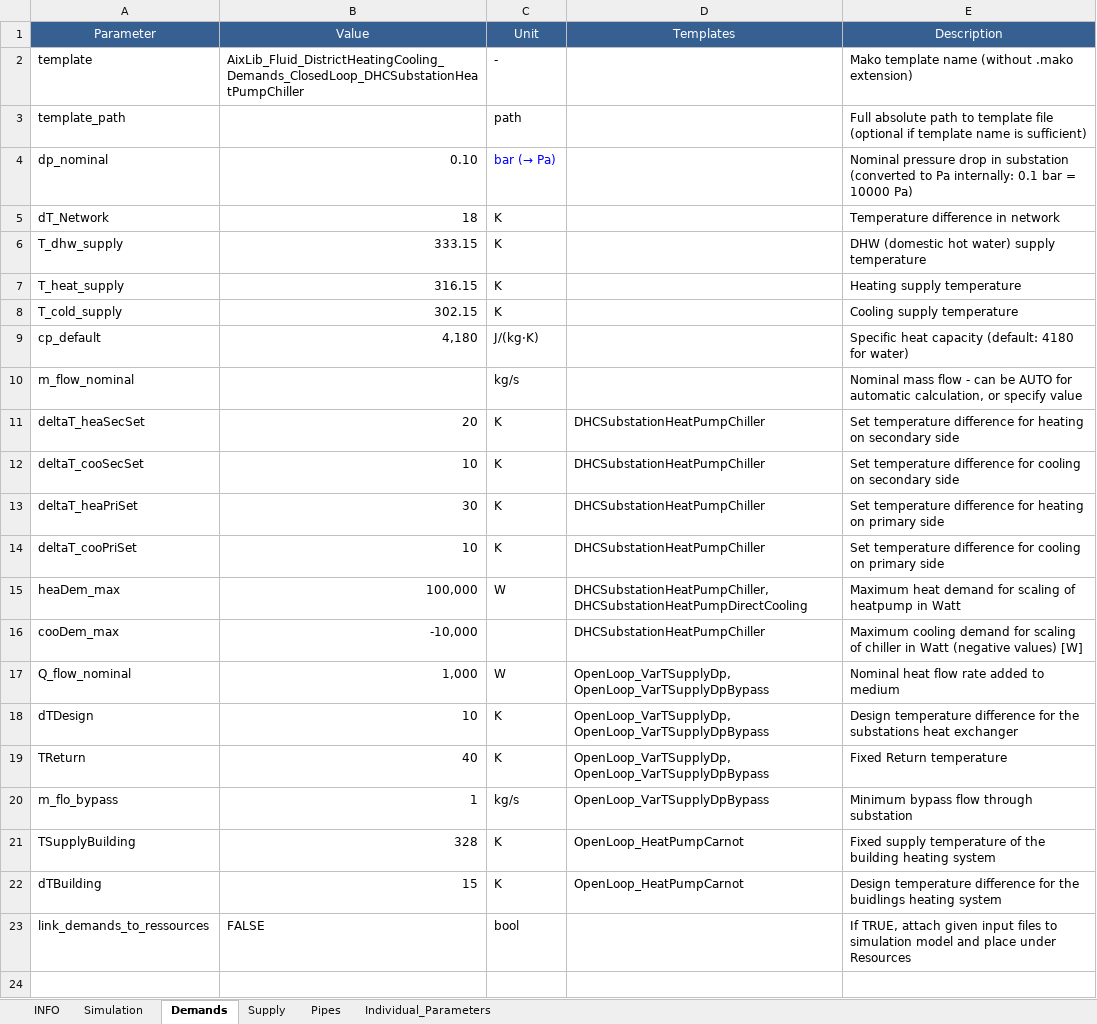
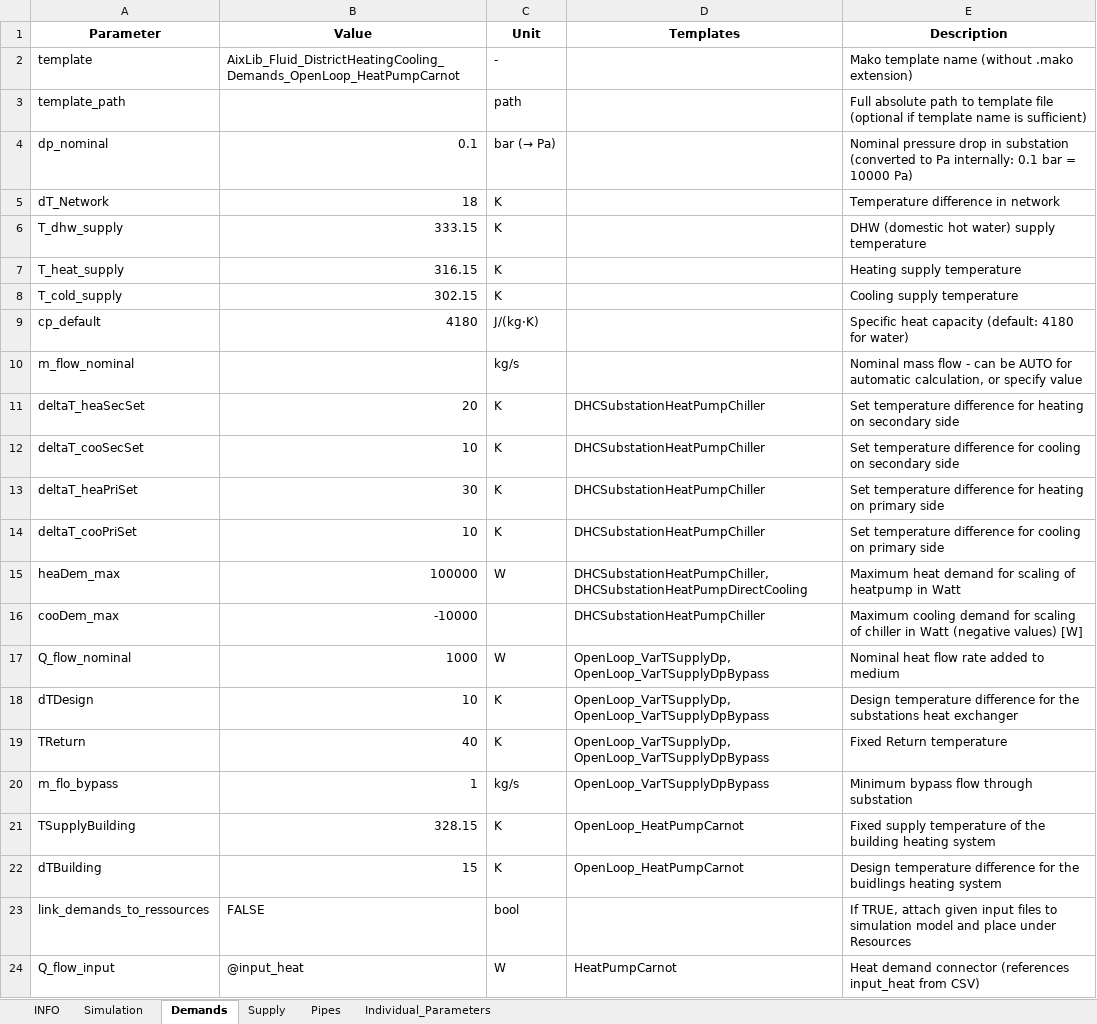
Before and after one commit to RWTH-EBC/uesgraphs, an Excel workbook: uesgraphs/data/uesgraphs_parameters_template.xlsx, sheet Demands, drawn as a sheet; values as stored, in another font and other column widths than the file's, no borders; the diff names each change by its address in the sheet, - before the commit and + after, or states it on an @@ line.

Commit message:
New parameter list

```diff
--- a/uesgraphs/data/uesgraphs_parameters_template.xlsx (sheet Demands)
+++ b/uesgraphs/data/uesgraphs_parameters_template.xlsx (sheet Demands)
@@ A1:E1 fill: #366092 → none, bold: off → on, text colour: #FFFFFF → black @@
-B2 (Value): AixLib_Fluid_DistrictHeatingCooling_Demands_ClosedLoop_DHCSubstationHeatPumpChiller
+B2 (Value): AixLib_Fluid_DistrictHeatingCooling_Demands_OpenLoop_HeatPumpCarnot
-B4 (Value): 0.10
+B4 (Value): 0.1
-C4 text colour: #0000FF
+C4 text colour: black
-B9 (Value): 4,180
+B9 (Value): 4180
-B15 (Value): 100,000
+B15 (Value): 100000
-B16 (Value): -10,000
+B16 (Value): -10000
-B17 (Value): 1,000
+B17 (Value): 1000
-B21 (Value): 328
+B21 (Value): 328.15
+row 24: Q_flow_input | @input_heat | W | HeatPumpCarnot | Heat demand connector (references input_heat from CSV)
```
Also changed, not shown: sheet Supply.
